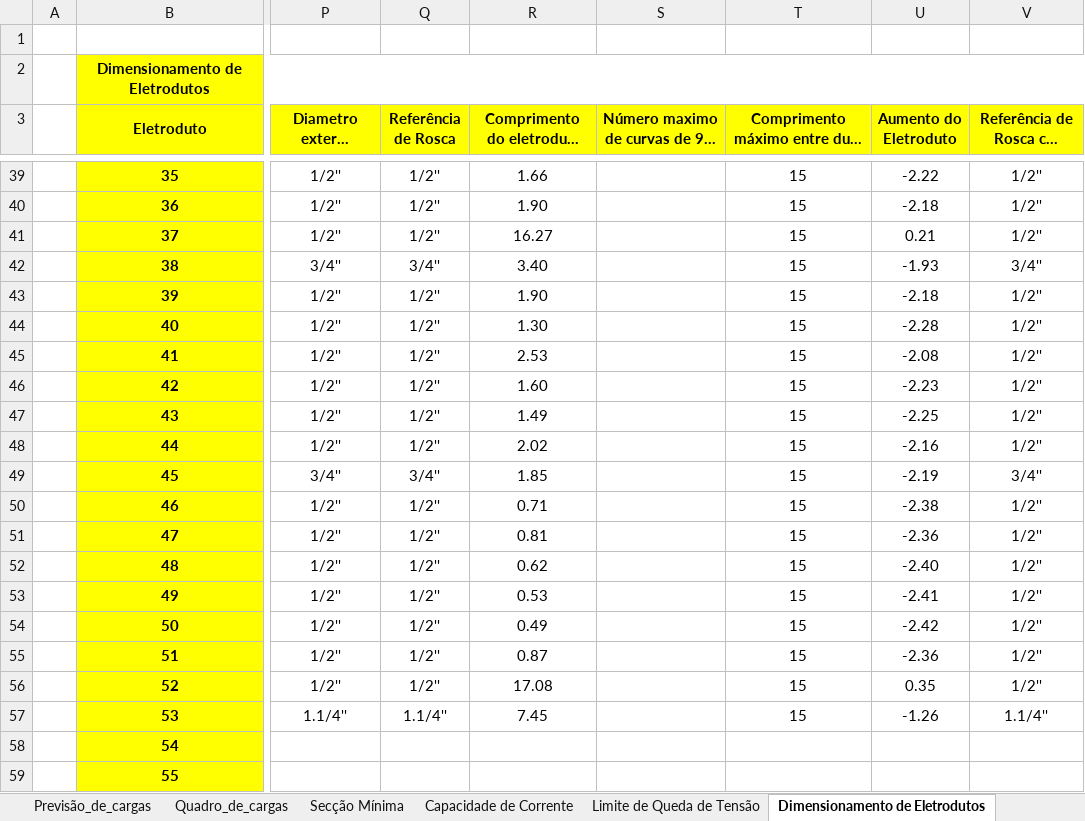
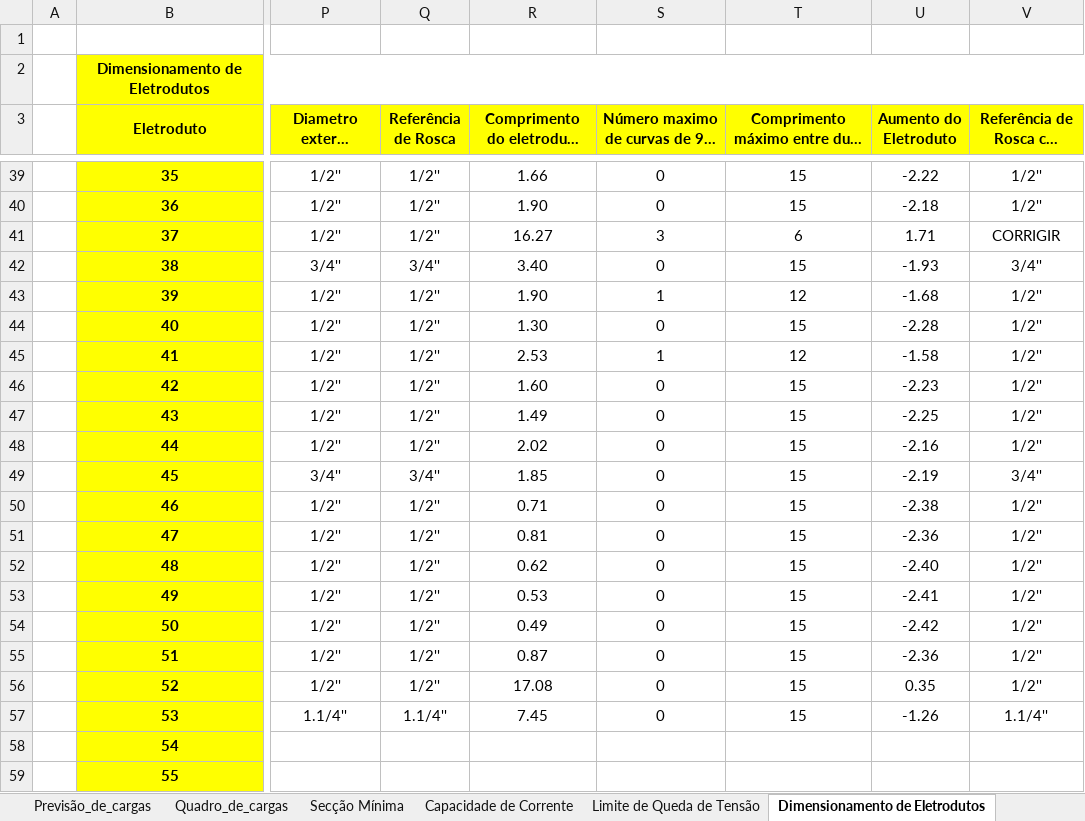
Before and after one commit to ramon1morello/Instel-I, an Excel workbook: Memorial_de_calculo_Gabriel.S_&_Ramon.M.xlsx, sheet Dimensionamento de Eletrodutos, drawn as a sheet; only a part is shown, gaps mark what is left out; long unchanged cells end in …; values as stored, in another font and other column widths than the file's, no borders; the diff covers the shown part only; the diff names each change by its address in the sheet, - before the commit and + after, or states it on an @@ line.

```diff
--- a/Memorial_de_calculo_Gabriel.S_&_Ramon.M.xlsx (sheet Dimensionamento de Eletrodutos)
+++ b/Memorial_de_calculo_Gabriel.S_&_Ramon.M.xlsx (sheet Dimensionamento de Eletrodutos)
-S39:S40: (empty)
+S39:S40: 0
-S41: (empty)
+S41: 3
-T41: 15
+T41: 6
-U41 (Aumento do Eletroduto): 0.21
+U41 (Aumento do Eletroduto): 1.71
-V41 (Referência de Rosca com aumento): 1/2''
+V41 (Referência de Rosca com aumento): CORRIGIR
-S42: (empty)
+S42: 0
-S43: (empty)
+S43: 1
-T43: 15
+T43: 12
-U43 (Aumento do Eletroduto): -2.18
+U43 (Aumento do Eletroduto): -1.68
-S44: (empty)
+S44: 0
-S45: (empty)
+S45: 1
-T45: 15
+T45: 12
-U45 (Aumento do Eletroduto): -2.08
+U45 (Aumento do Eletroduto): -1.58
-S46:S57: (empty)
+S46:S57: 0
```
Also changed, not shown: 35 edited cells elsewhere in this sheet, 2 other files.
